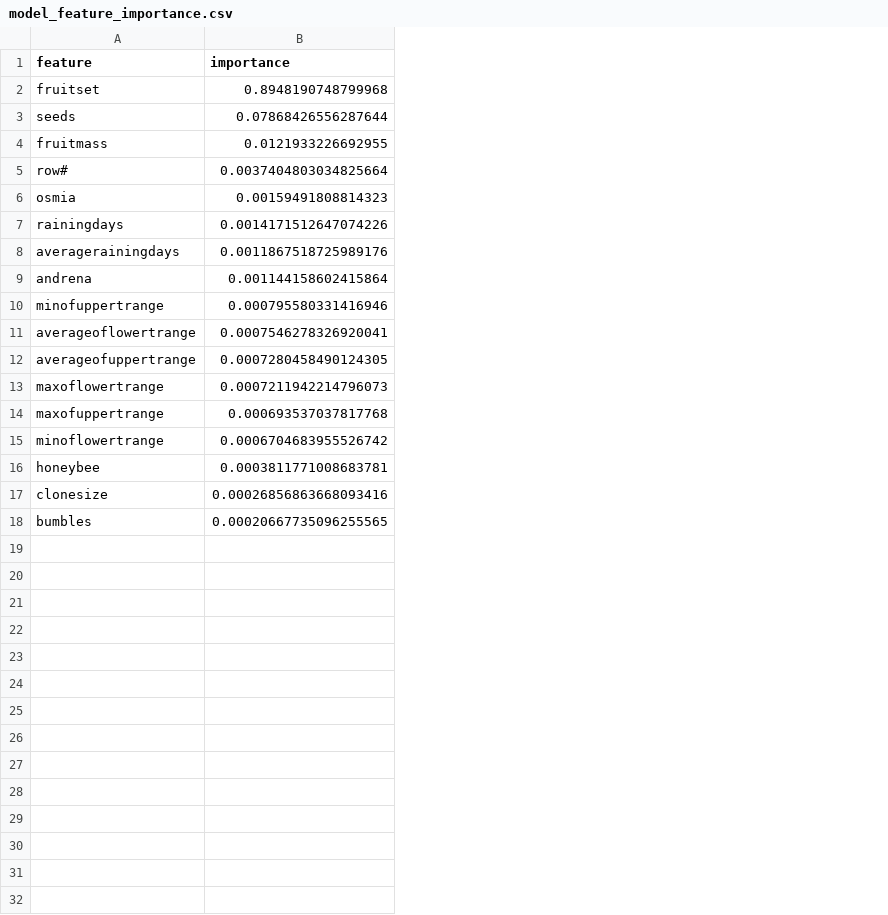
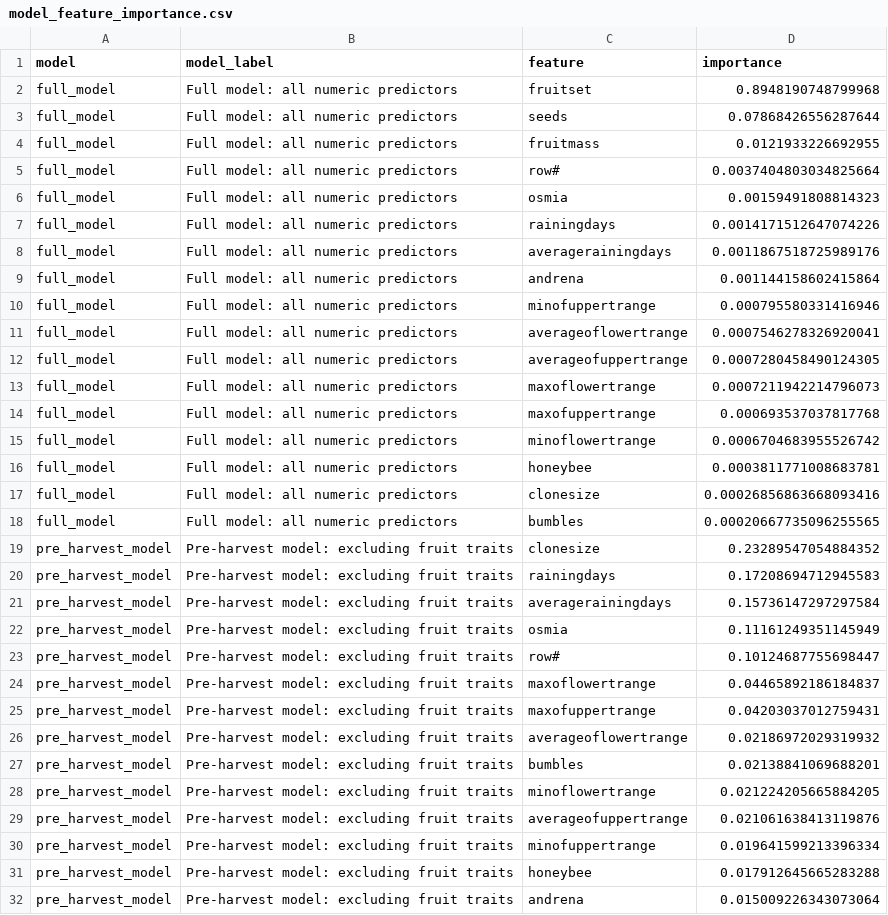
Before and after one commit to rubengarciad93bioinfo/blueberry-rd-data-product, a CSV file: data/processed/model_feature_importance.csv, drawn as a sheet; the diff names each change by its address in the sheet, - before the commit and + after, or states it on an @@ line.

Commit message:
Add data dictionary and variable-aware visualizations

```diff
--- a/data/processed/model_feature_importance.csv
+++ b/data/processed/model_feature_importance.csv
+column A (model), rows 2-18: all full_model
+column B (model_label), rows 2-18: all Full model: all numeric predictors
+row 19: pre_harvest_model | Pre-harvest model: excluding fruit traits | clonesize | 0.23289547054884352
+row 20: pre_harvest_model | Pre-harvest model: excluding fruit traits | rainingdays | 0.17208694712945583
+row 21: pre_harvest_model | Pre-harvest model: excluding fruit traits | averagerainingdays | 0.15736147297297584
+row 22: pre_harvest_model | Pre-harvest model: excluding fruit traits | osmia | 0.11161249351145949
+row 23: pre_harvest_model | Pre-harvest model: excluding fruit traits | row# | 0.10124687755698447
+row 24: pre_harvest_model | Pre-harvest model: excluding fruit traits | maxoflowertrange | 0.04465892186184837
+row 25: pre_harvest_model | Pre-harvest model: excluding fruit traits | maxofuppertrange | 0.04203037012759431
+row 26: pre_harvest_model | Pre-harvest model: excluding fruit traits | averageoflowertrange | 0.02186972029319932
+row 27: pre_harvest_model | Pre-harvest model: excluding fruit traits | bumbles | 0.02138841069688201
+row 28: pre_harvest_model | Pre-harvest model: excluding fruit traits | minoflowertrange | 0.021224205665884205
+row 29: pre_harvest_model | Pre-harvest model: excluding fruit traits | averageofuppertrange | 0.021061638413119876
+row 30: pre_harvest_model | Pre-harvest model: excluding fruit traits | minofuppertrange | 0.019641599213396334
+row 31: pre_harvest_model | Pre-harvest model: excluding fruit traits | honeybee | 0.017912645665283288
+row 32: pre_harvest_model | Pre-harvest model: excluding fruit traits | andrena | 0.015009226343073064
```
Also changed, not shown: 4 other files.
